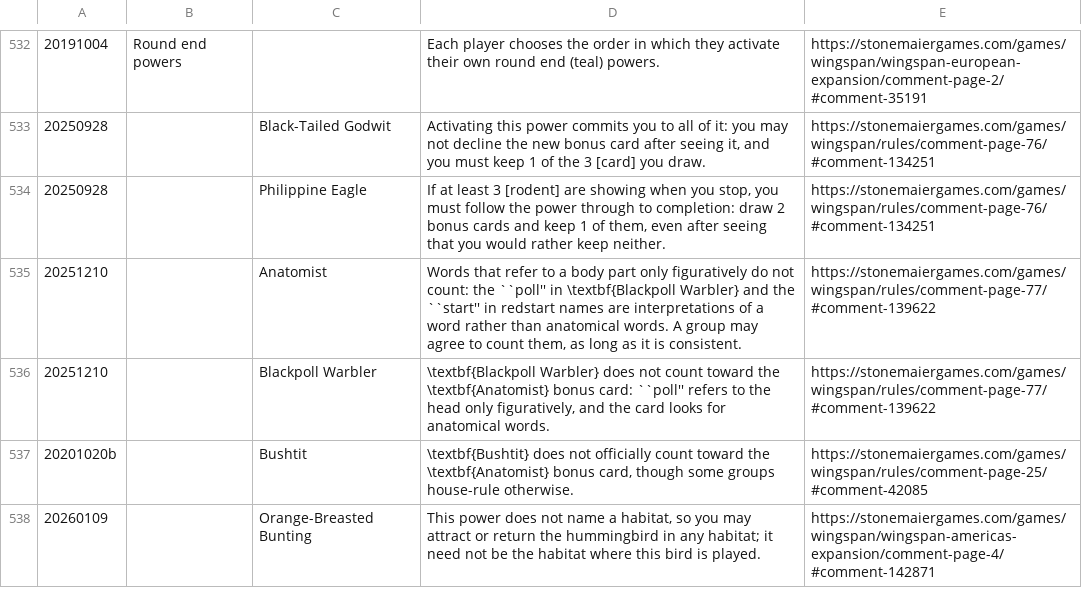
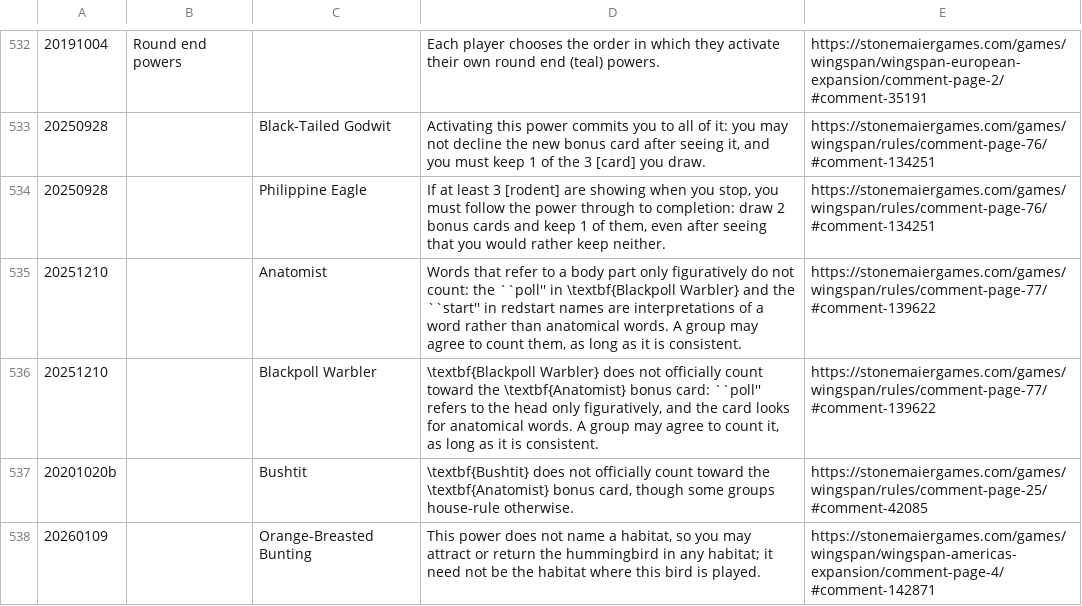
Before and after one commit to rimas-kudelis/wingsearch, a TSV file: scripts/rulings/rulings.tsv, drawn as a sheet; only a part is shown, gaps mark what is left out; the diff covers the shown part only.

Commit message:
Rulings: clear the terse-source review queue
`verify.py` flags an item `terse source` when the quote licensing it is too
short to carry the ruling's direction -- "Nope!", "It does!", "(a) is correct
:)". That is the class that published 20260617 backwards, so all 30 were read
by walking `parent` up the comment thread to recover the question the answer
replied to, then checking the ruling answers that question in that direction.

None was inverted. 27 stand as they were and are approved in reviewed.json,
each with the recovered question quoted so the approval can be re-checked
without re-walking the thread. Three said more than their question:

- 20190416@Osprey. "(a) is correct" answers a two-option question and (a) is
  only the row's first sentence. The second (other players may still decline
  their [fish]) is true but comes from 20221121, on another card. Trimmed --
  and 20221121 promoted to a general ruling, so the fact reaches Osprey and
  the other 77 powers that hand other players a benefit or steal from them,
  with its own source. Both hummingbirds are excluded: they carry the same
  answer as 20200420, which adds the no-second-chance limit.
- 20240219@Silvereye. "It can indeed!" to "can the colour be part of a name,
  ie. silvereye?" was published as "the color may be part of a larger word",
  which contradicts 20190724 (Barred Owl) and 20230529 (Baya Weaver). The rule
  Jamey stated is compound words, in comment 60794 -- now the row's wording,
  with the contrast named and 60794 in extra-citations.json.
- 20221121@Brolga answered a general question and a Brolga-specific one in one
  row; split, as with the 20210830 omnibus.

Re-verifying also turned up 53 verdicts stale since the promotions and 53 rows
never judged, so the whole set was re-run: 392 of 581 rows verifiable, all 392
now judged, 391 faithful. Two more overstated verdicts, both the same defect --
a hedge the source made explicit ("as long as you're consistent with your
group, it's fine"; "at least for now") dropped on the bird's row while the
bonus-card row for the same ruling kept it. Restored on 20251210@Blackpoll
Warbler and 20260212@Great Crested Grebe.

Queue: 68 -> 38 items, all now either a qualified official answer (19) or
medium confidence (19).

rulings.spec.ts: general fan-out 51 rulings / 1954 attachments -> 52 / 2032,
the new entry being 20221121b at 78 birds. 121 specs pass.

```diff
--- a/scripts/rulings/rulings.tsv
+++ b/scripts/rulings/rulings.tsv
@@ -535,3 +535,3 @@
 20251210		Anatomist	Words that refer to a body part only figuratively do not count: the ``poll'' in \textbf{Blackpoll Warbler} and the ``start'' in redstart names are interpretations of a word rather than anatomical words. A group may agree to count them, as long as it is consistent.	https://stonemaiergames.com/games/wingspan/rules/comment-page-77/#comment-139622
-20251210		Blackpoll Warbler	\textbf{Blackpoll Warbler} does not count toward the \textbf{Anatomist} bonus card: ``poll'' refers to the head only figuratively, and the card looks for anatomical words.	https://stonemaiergames.com/games/wingspan/rules/comment-page-77/#comment-139622
+20251210		Blackpoll Warbler	\textbf{Blackpoll Warbler} does not officially count toward the \textbf{Anatomist} bonus card: ``poll'' refers to the head only figuratively, and the card looks for anatomical words. A group may agree to count it, as long as it is consistent.	https://stonemaiergames.com/games/wingspan/rules/comment-page-77/#comment-139622
 20201020b		Bushtit	\textbf{Bushtit} does not officially count toward the \textbf{Anatomist} bonus card, though some groups house-rule otherwise.	https://stonemaiergames.com/games/wingspan/rules/comment-page-25/#comment-42085
```
Also changed, not shown: 1 added row and 4 edited cells elsewhere in this file, 10 other files.
